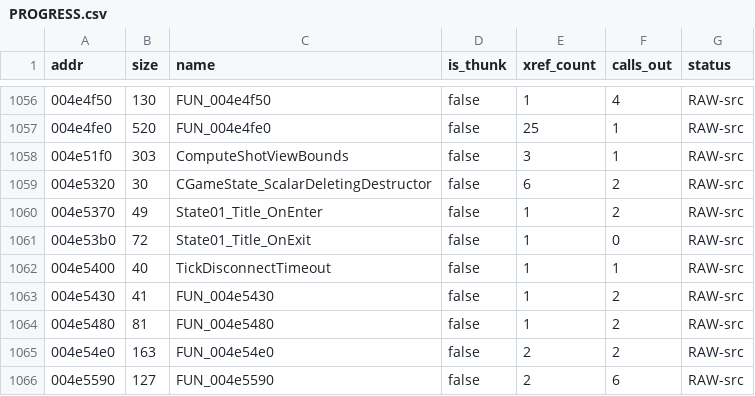
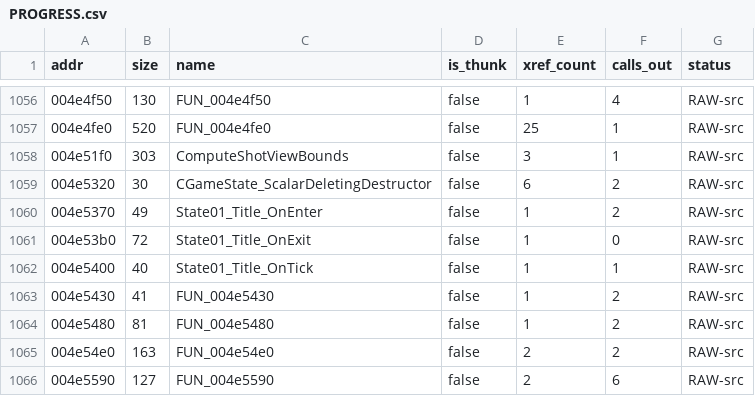
Before and after one commit to colemancda/GunBound-Decomp, a CSV file: PROGRESS.csv, drawn as a sheet; only a part is shown, gaps mark what is left out.

Commit message:
Correct a misnaming: 0x4e5400 is State01_Title_OnTick, not a disconnect timer
An earlier session named this function TickDisconnectTimeout based on an
incomplete read (a 60-tick counter calling ChangeGameState(2), assumed to be
a network reconnect-to-server-select timeout). It's actually State01_Title's
own vtable slot 9 (OnTick) - already documented in docs/screens/01_title.md
and ARCHITECTURE.md's 'Slot 9 is often just timer logic' section as the
Title screen's auto-advance-to-ServerSelect timer (~3s at 50ms/tick). Same
function, corrected identity. Moved the def file from src/network/ to
src/state_machine/ to match.

```diff
--- a/PROGRESS.csv
+++ b/PROGRESS.csv
@@ -1061,3 +1061,3 @@ addr,size,name,is_thunk,xref_count,calls_out,status
 004e53b0,72,State01_Title_OnExit,false,1,0,RAW-src
-004e5400,40,TickDisconnectTimeout,false,1,1,RAW-src
+004e5400,40,State01_Title_OnTick,false,1,1,RAW-src
 004e5430,41,FUN_004e5430,false,1,2,RAW-src
```
Also changed, not shown: 2 other files.
